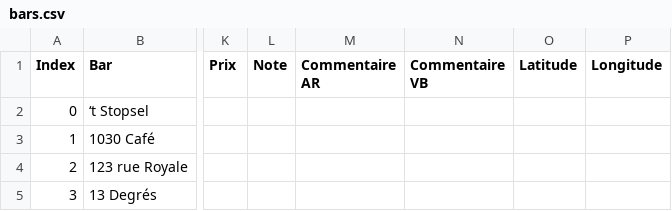
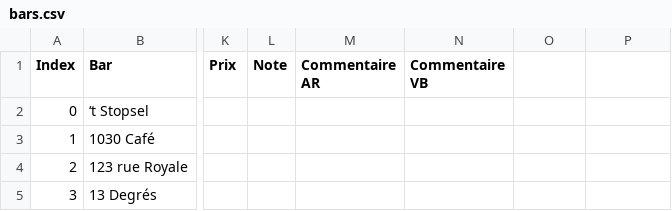
Before and after one commit to Grandaro68/barathon-bxl, a CSV file: data/bars.csv, drawn as a sheet; only a part is shown, gaps mark what is left out; the diff names each change by its address in the sheet, - before the commit and + after, or states it on an @@ line.

Commit message:
Update bars.csv

```diff
--- a/data/bars.csv
+++ b/data/bars.csv
-O1: Latitude
+O1: (empty)
-P1: Longitude
+P1: (empty)
```
